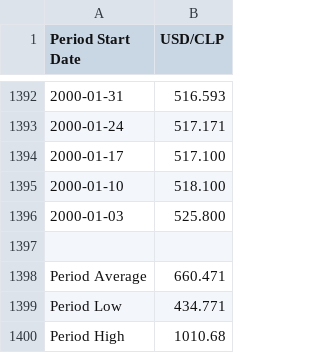
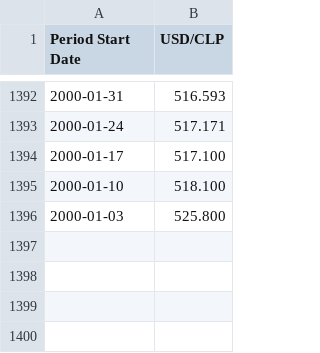
Before and after one commit to diegofabio21/Seminario, a CSV file: Usd:clp demanda.csv, drawn as a sheet; only a part is shown, gaps mark what is left out.

Commit message:
Update Usd:clp demanda.csv by removing period stats
Removed period statistics from the data.

```diff
--- a/Usd:clp demanda.csv
+++ b/Usd:clp demanda.csv
@@ -1396,5 +1396 @@ Period Start Date,USD/CLP
 2000-01-03,525.800
-
-Period Average,660.471
-Period Low,434.771
-Period High,1010.68
```
